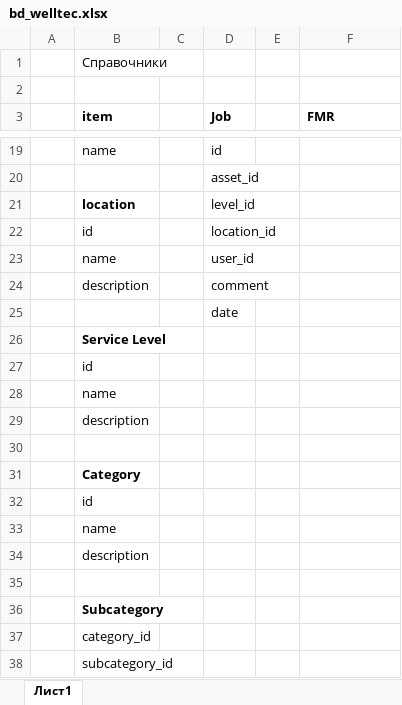
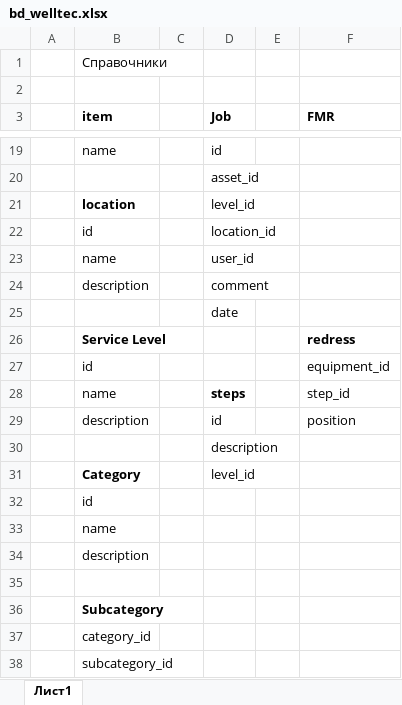
Before and after one commit to Frvzr/wt-info-bk, an Excel workbook: bd_welltec.xlsx, sheet Лист1, drawn as a sheet; only a part is shown, gaps mark what is left out; values as stored, in another font and other column widths than the file's, no borders; removed rows and columns are numbered as before the commit, all else as after; the diff names each change by its address in the sheet, - before the commit and + after, or states it on an @@ line.

Commit message:
Add models Item, RedressKit and RedressKitConsist

```diff
--- a/bd_welltec.xlsx (sheet Лист1)
+++ b/bd_welltec.xlsx (sheet Лист1)
-F26 (FMR): (empty)
+F26 (FMR): redress
-F27 (FMR): (empty)
+F27 (FMR): equipment_id
-row 28:  | name
-row 29:  | description
-row 28: (empty)
+row 28:  | name |  | steps |  | step_id
-row 31:  | Category
+row 29:  | description |  | id |  | position
+row 30:  |  |  | description
+row 31:  | Category |  | level_id
```
Also changed, not shown: 6 other files.
